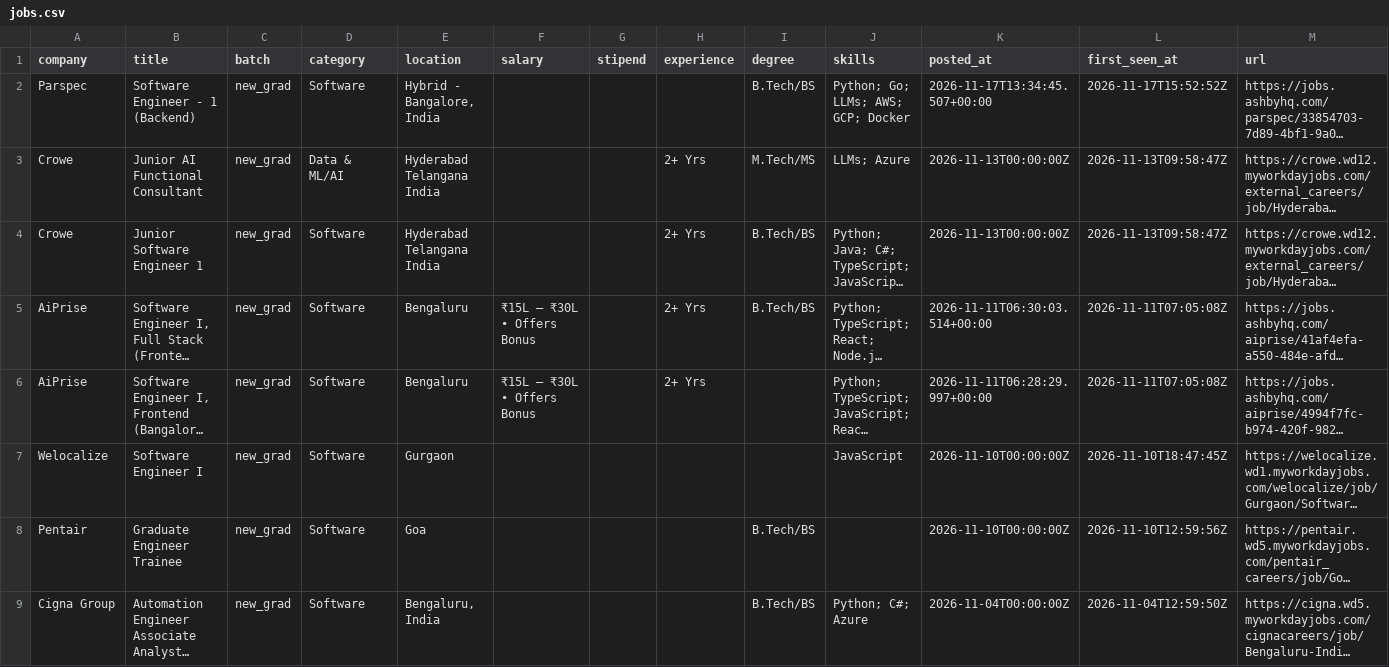
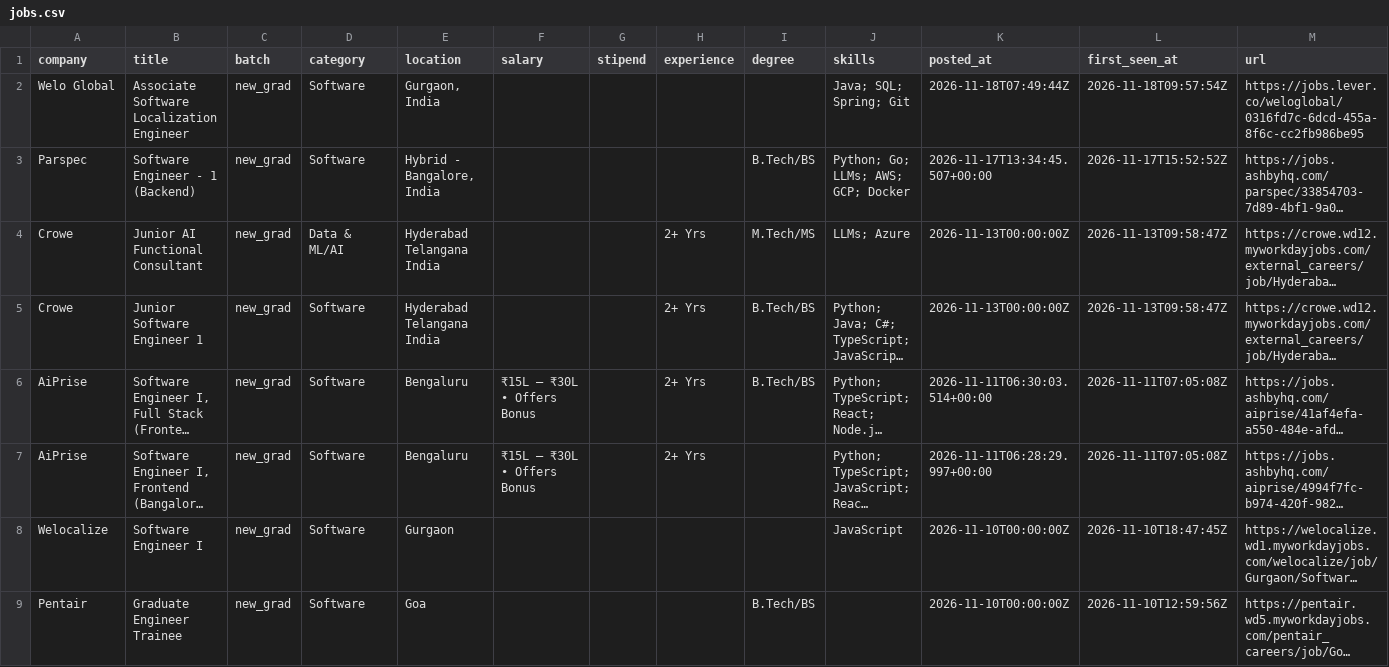
Before and after one commit to Rohan-droid7/jobs-fresher-india, a CSV file: data/jobs.csv, drawn as a sheet; only a part is shown; the shorter side is filled out with more unchanged rows; long unchanged cells end in …; the diff names each change by its address in the sheet, - before the commit and + after, or states it on an @@ line.

```diff
--- a/data/jobs.csv
+++ b/data/jobs.csv
+row 2: Welo Global | Associate Software Localization Engineer | new_grad | Software | Gurgaon, India |  |  |  |  | Java; SQL; Spring; Git | 2026-11-18T07:49:44Z | 2026-11-18T09:57:54Z | https://jobs.lever.co/weloglobal/0316fd7c-6dcd-455a-8f6c-cc2fb986be95
```
Also changed, not shown: 14 other files.
